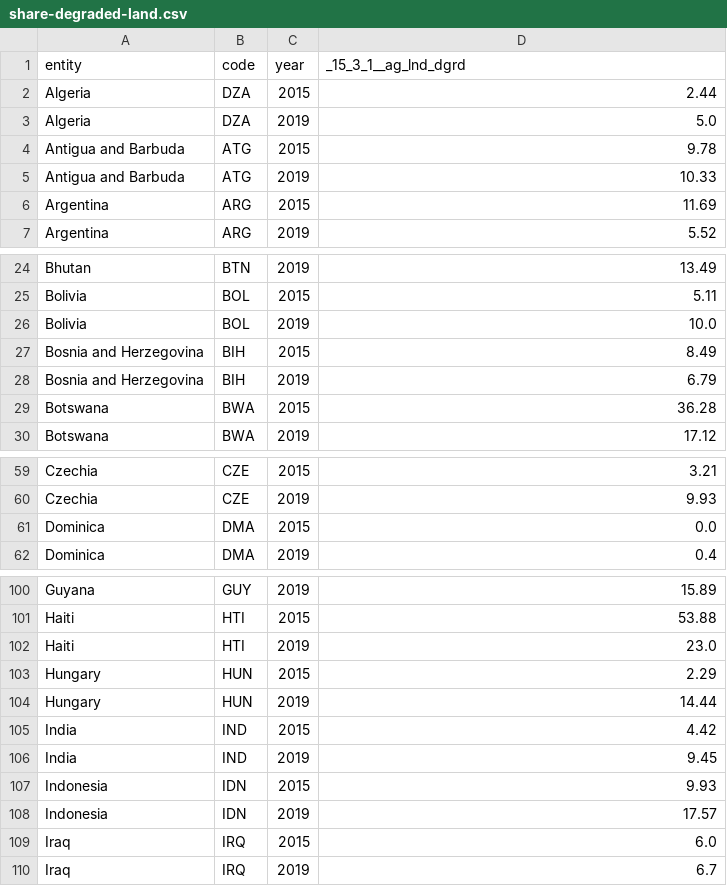
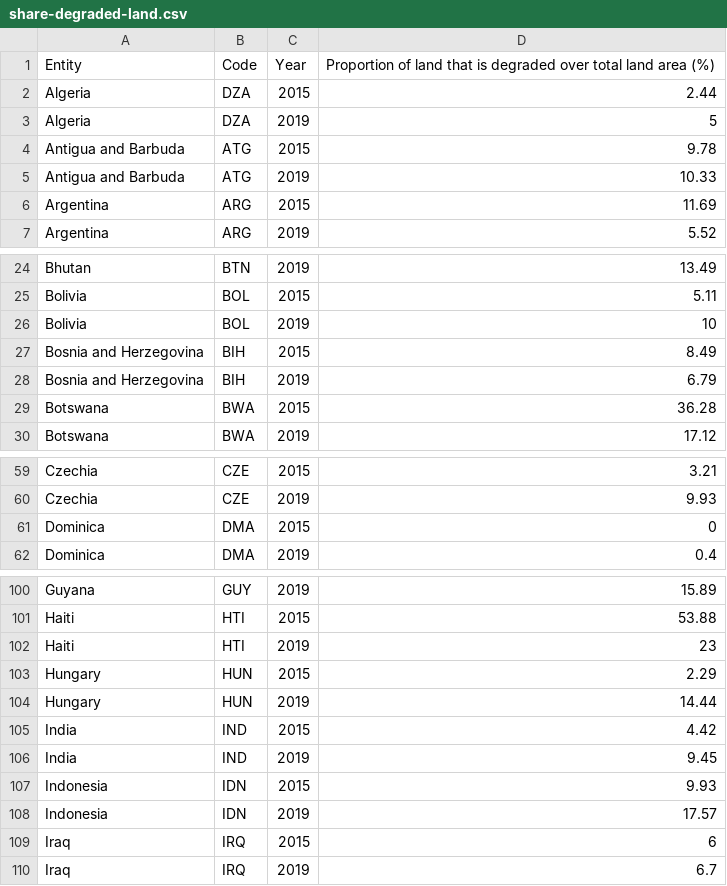
Before and after one commit to maxhaus31/Group_C, a CSV file: downloads/share-degraded-land.csv, drawn as a sheet; only a part is shown, gaps mark what is left out; the diff covers the shown part only.

```diff
--- a/downloads/share-degraded-land.csv
+++ b/downloads/share-degraded-land.csv
@@ -1,4 +1,4 @@
-entity,code,year,_15_3_1__ag_lnd_dgrd
+Entity,Code,Year,Proportion of land that is degraded over total land area (%)
 Algeria,DZA,2015,2.44
-Algeria,DZA,2019,5.0
+Algeria,DZA,2019,5
 Antigua and Barbuda,ATG,2015,9.78
@@ -25,3 +25,3 @@ Bhutan,BTN,2019,13.49
 Bolivia,BOL,2015,5.11
-Bolivia,BOL,2019,10.0
+Bolivia,BOL,2019,10
 Bosnia and Herzegovina,BIH,2015,8.49
@@ -60,3 +60,3 @@ Czechia,CZE,2015,3.21
 Czechia,CZE,2019,9.93
-Dominica,DMA,2015,0.0
+Dominica,DMA,2015,0
 Dominica,DMA,2019,0.4
@@ -101,3 +101,3 @@ Guyana,GUY,2019,15.89
 Haiti,HTI,2015,53.88
-Haiti,HTI,2019,23.0
+Haiti,HTI,2019,23
 Hungary,HUN,2015,2.29
@@ -108,3 +108,3 @@ Indonesia,IDN,2015,9.93
 Indonesia,IDN,2019,17.57
-Iraq,IRQ,2015,6.0
+Iraq,IRQ,2015,6
 Iraq,IRQ,2019,6.7
```
Also changed, not shown: 2 edited cells elsewhere in this file, downloads/annual-deforestation.csv, downloads/terrestrial-protected-areas.csv, 1 other file.
